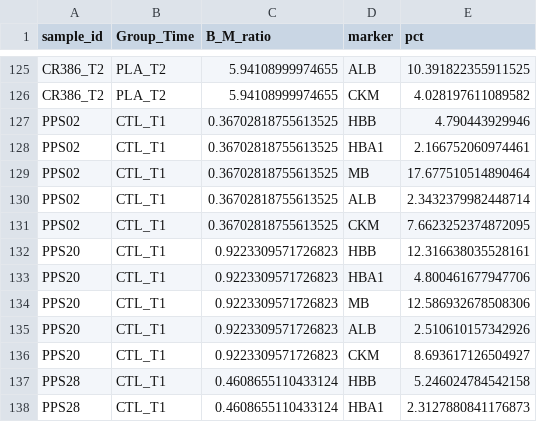
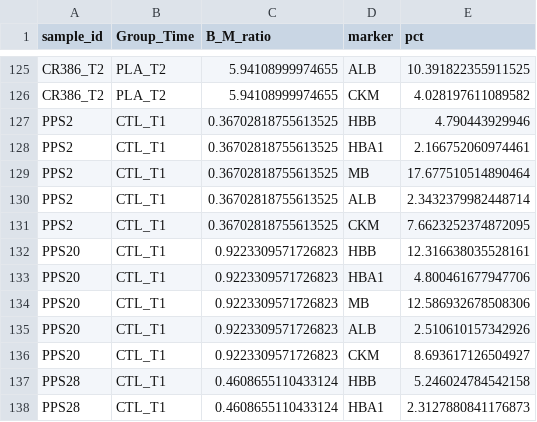
Before and after one commit to Dustyn-T-Lewis/CvH_2026, a CSV file: 02-03_Sam's_Results/04_Figures/F02_blood_contamination/c_data/panel_A_stacked_data.csv, drawn as a sheet; only a part is shown, gaps mark what is left out.

```diff
--- a/02-03_Sam's_Results/04_Figures/F02_blood_contamination/c_data/panel_A_stacked_data.csv
+++ b/02-03_Sam's_Results/04_Figures/F02_blood_contamination/c_data/panel_A_stacked_data.csv
@@ -126,7 +126,7 @@ CR386_T2,PLA_T2,5.94108999974655,ALB,10.391822355911525
 CR386_T2,PLA_T2,5.94108999974655,CKM,4.028197611089582
-PPS02,CTL_T1,0.36702818755613525,HBB,4.790443929946
-PPS02,CTL_T1,0.36702818755613525,HBA1,2.166752060974461
-PPS02,CTL_T1,0.36702818755613525,MB,17.677510514890464
-PPS02,CTL_T1,0.36702818755613525,ALB,2.3432379982448714
-PPS02,CTL_T1,0.36702818755613525,CKM,7.6623252374872095
+PPS2,CTL_T1,0.36702818755613525,HBB,4.790443929946
+PPS2,CTL_T1,0.36702818755613525,HBA1,2.166752060974461
+PPS2,CTL_T1,0.36702818755613525,MB,17.677510514890464
+PPS2,CTL_T1,0.36702818755613525,ALB,2.3432379982448714
+PPS2,CTL_T1,0.36702818755613525,CKM,7.6623252374872095
 PPS20,CTL_T1,0.9223309571726823,HBB,12.316638035528161
```
Also changed, not shown: 02-03_Sam's_Results/04_Figures/F02_blood_contamination/c_data/panel_B_dotplot_data.csv, 02-03_Sam's_Results/04_Figures/F02_blood_contamination/c_data/panel_C_join_data.csv, 4 other files.
